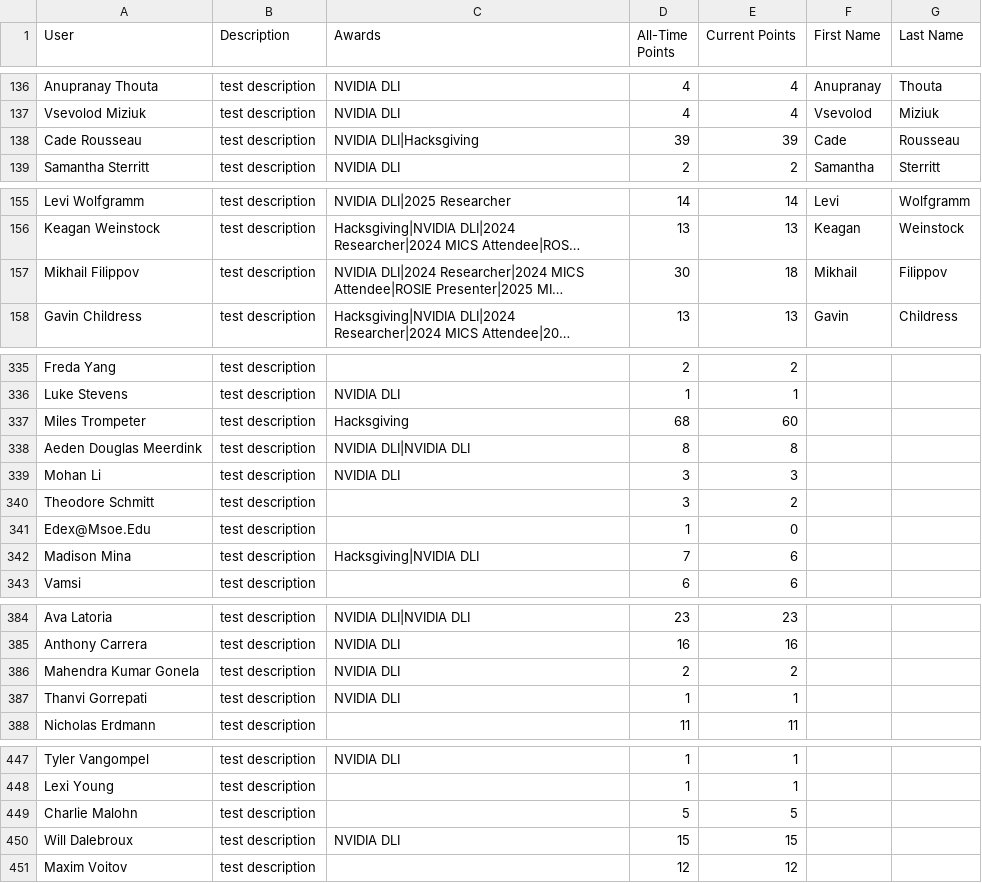
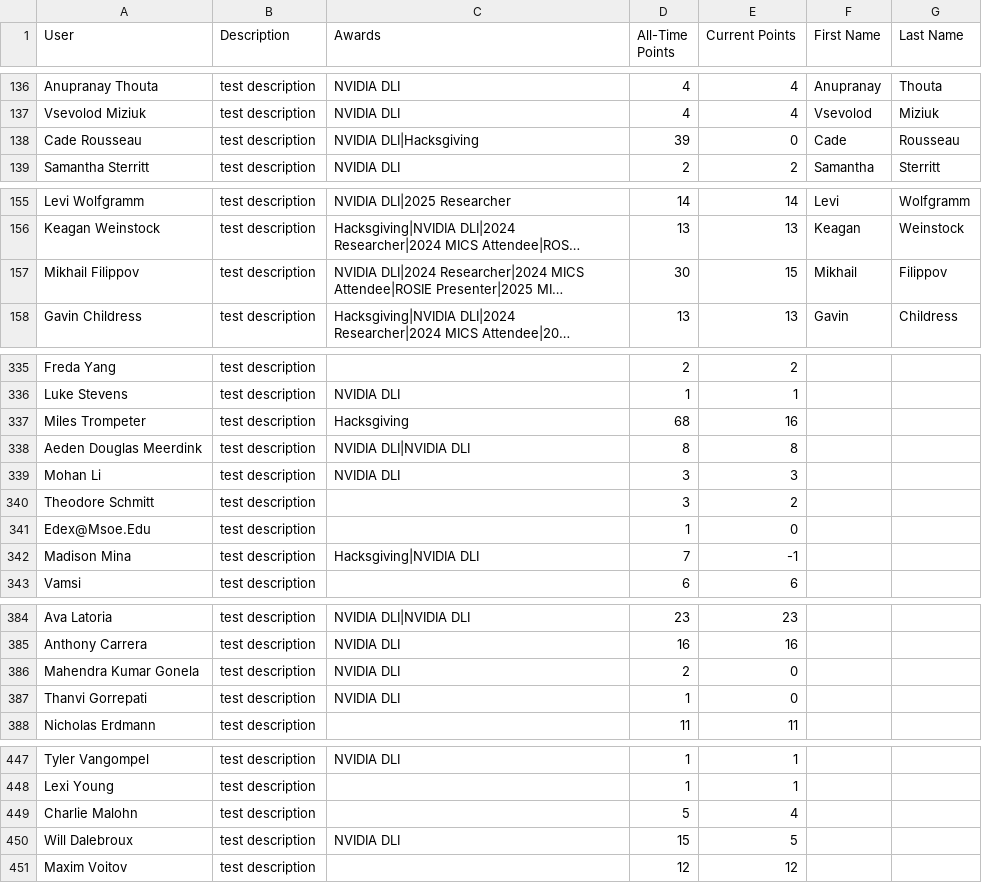
Before and after one commit to MSOE-AI-Club/maic-content, a CSV file: data/points/user_data.csv, drawn as a sheet; only a part is shown, gaps mark what is left out; long unchanged cells end in …; the diff covers the shown part only; the diff names each change by its address in the sheet, - before the commit and + after, or states it on an @@ line.

Commit message:
updating points for Fall 2025 Raffle & merch purchases

```diff
--- a/data/points/user_data.csv
+++ b/data/points/user_data.csv
-E138 (Current Points): 39
+E138 (Current Points): 0
-E157 (Current Points): 18
+E157 (Current Points): 15
-E337 (Current Points): 60
+E337 (Current Points): 16
-E342 (Current Points): 6
+E342 (Current Points): -1
-E386 (Current Points): 2
+E386 (Current Points): 0
-E387 (Current Points): 1
+E387 (Current Points): 0
-E449 (Current Points): 5
+E449 (Current Points): 4
-E450 (Current Points): 15
+E450 (Current Points): 5
```
Also changed, not shown: 31 edited cells elsewhere in this file.
